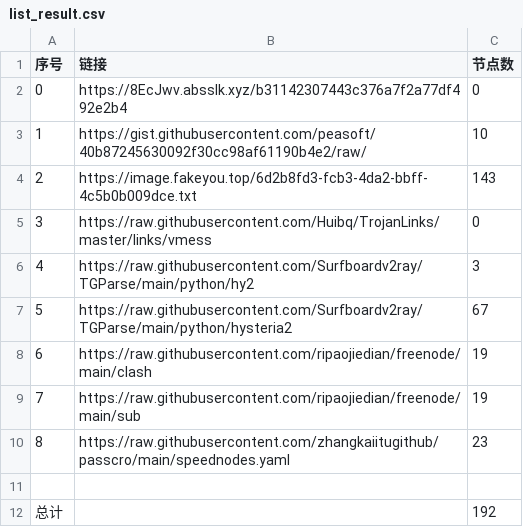
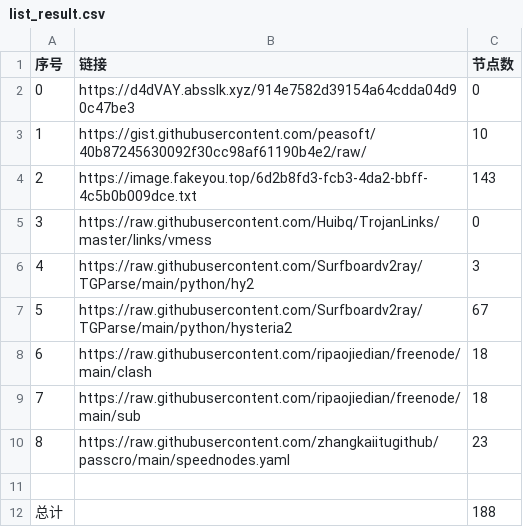
Before and after one commit to dqt081228OHVGFY/NoMoreWalls, a CSV file: list_result.csv, drawn as a sheet.

```diff
--- a/list_result.csv
+++ b/list_result.csv
@@ -1,3 +1,3 @@
 序号,链接,节点数
-0,https://8EcJwv.absslk.xyz/b31142307443c376a7f2a77df492e2b4,0
+0,https://d4dVAY.absslk.xyz/914e7582d39154a64cdda04d90c47be3,0
 1,https://gist.githubusercontent.com/peasoft/40b87245630092f30cc98af61190b4e2/raw/,10
@@ -7,6 +7,6 @@
 5,https://raw.githubusercontent.com/Surfboardv2ray/TGParse/main/python/hysteria2,67
-6,https://raw.githubusercontent.com/ripaojiedian/freenode/main/clash,19
-7,https://raw.githubusercontent.com/ripaojiedian/freenode/main/sub,19
+6,https://raw.githubusercontent.com/ripaojiedian/freenode/main/clash,18
+7,https://raw.githubusercontent.com/ripaojiedian/freenode/main/sub,18
 8,https://raw.githubusercontent.com/zhangkaiitugithub/passcro/main/speednodes.yaml,23
 
-总计,,192
+总计,,188
```
Also changed, not shown: 14 other files.
